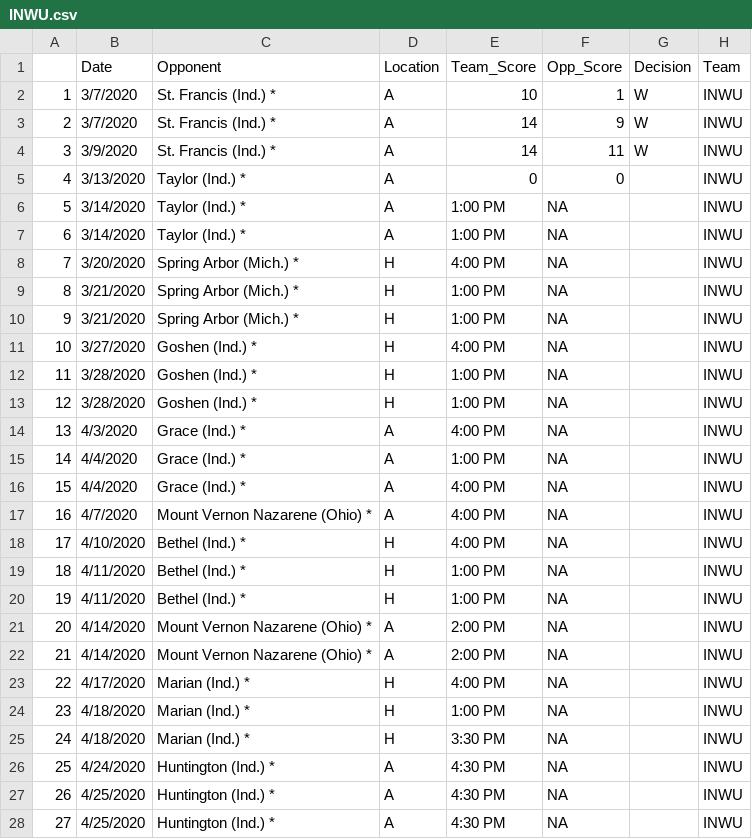
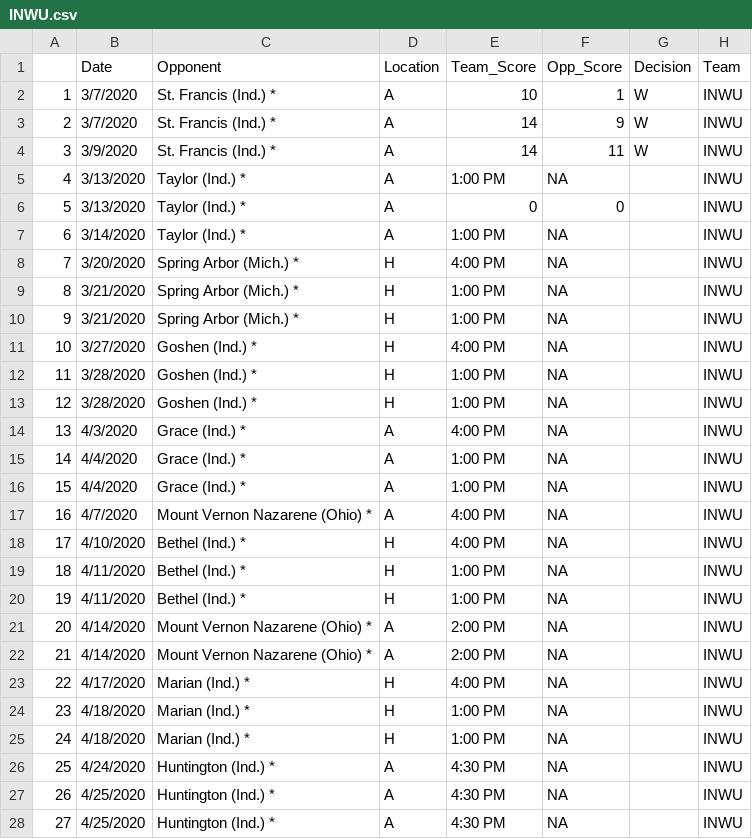
Before and after one commit to MathAtGrace/CrossRoads-Baseball, a CSV file: Data/Schedules/2020/INWU.csv, drawn as a sheet.

```diff
--- a/Data/Schedules/2020/INWU.csv
+++ b/Data/Schedules/2020/INWU.csv
@@ -4,4 +4,4 @@
 "3","3/9/2020","St. Francis (Ind.) *","A","14","11","W","INWU"
-"4","3/13/2020","Taylor (Ind.) *","A","0","0","","INWU"
-"5","3/14/2020","Taylor (Ind.) *","A","1:00 PM",NA,"","INWU"
+"4","3/13/2020","Taylor (Ind.) *","A","1:00 PM",NA,"","INWU"
+"5","3/13/2020","Taylor (Ind.) *","A","0","0","","INWU"
 "6","3/14/2020","Taylor (Ind.) *","A","1:00 PM",NA,"","INWU"
@@ -15,3 +15,3 @@
 "14","4/4/2020","Grace (Ind.) *","A","1:00 PM",NA,"","INWU"
-"15","4/4/2020","Grace (Ind.) *","A","4:00 PM",NA,"","INWU"
+"15","4/4/2020","Grace (Ind.) *","A","1:00 PM",NA,"","INWU"
 "16","4/7/2020","Mount Vernon Nazarene (Ohio) *","A","4:00 PM",NA,"","INWU"
@@ -24,3 +24,3 @@
 "23","4/18/2020","Marian (Ind.) *","H","1:00 PM",NA,"","INWU"
-"24","4/18/2020","Marian (Ind.) *","H","3:30 PM",NA,"","INWU"
+"24","4/18/2020","Marian (Ind.) *","H","1:00 PM",NA,"","INWU"
 "25","4/24/2020","Huntington (Ind.) *","A","4:30 PM",NA,"","INWU"
```
Also changed, not shown: Data/Schedules/2020/BC.csv, Data/Schedules/2020/GRC.csv, 4 other files.
